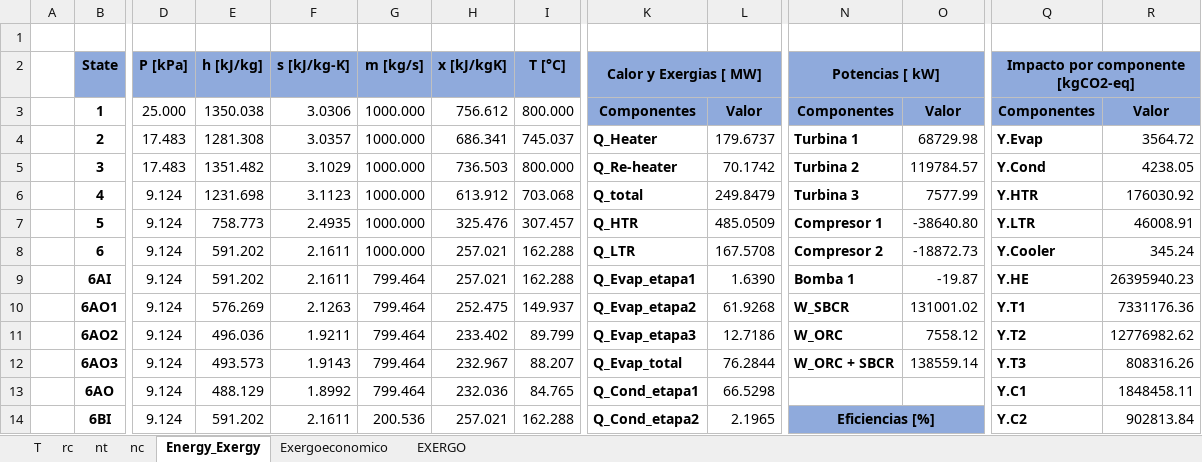
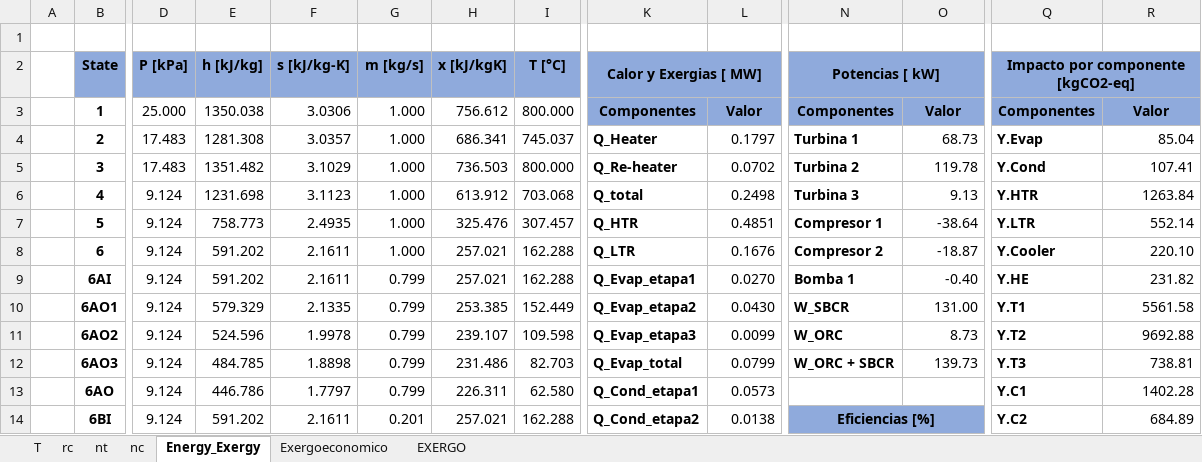
Before and after one commit to aciglesias-eng/tesis, an Excel workbook: Salidas.xlsx, sheet Energy_Exergy, drawn as a sheet; only a part is shown, gaps mark what is left out; values as stored, in another font and other column widths than the file's, no borders; charts and pictures not drawn; removed rows and columns are numbered as before the commit, all else as after; rows hold the shown columns only; the diff covers the shown part only; the diff names each change by its address in the sheet, - before the commit and + after, or states it on an @@ line.

```diff
--- a/Salidas.xlsx (sheet Energy_Exergy)
+++ b/Salidas.xlsx (sheet Energy_Exergy)
-G3:G8 (m [kg/s]): 1000.000
+G3:G8 (m [kg/s]): 1.000
-L4: 179.6737
+L4: 0.1797
-O4: 68729.98
+O4: 68.73
-R4: 3564.72
+R4: 85.04
-L5: 70.1742
+L5: 0.0702
-O5: 119784.57
+O5: 119.78
-R5: 4238.05
+R5: 107.41
-L6: 249.8479
+L6: 0.2498
-O6: 7577.99
+O6: 9.13
-R6: 176030.92
+R6: 1263.84
-L7: 485.0509
+L7: 0.4851
-O7: -38640.80
+O7: -38.64
-R7: 46008.91
+R7: 552.14
-L8: 167.5708
+L8: 0.1676
-O8: -18872.73
+O8: -18.87
-R8: 345.24
+R8: 220.10
-G9 (m [kg/s]): 799.464
+G9 (m [kg/s]): 0.799
-L9: 1.6390
+L9: 0.0270
-O9: -19.87
+O9: -0.40
-R9: 26395940.23
+R9: 231.82
-row 10:  | 6AO1 | 9.124 | 576.269 | 2.1263 | 799.464 | 252.475 | 149.937 | Q_Evap_etapa2 | 61.9268 | W_SBCR | 131001.02 | Y.T1 | 7331176.36
-row 11:  | 6AO2 | 9.124 | 496.036 | 1.9211 | 799.464 | 233.402 | 89.799 | Q_Evap_etapa3 | 12.7186 | W_ORC | 7558.12 | Y.T2 | 12776982.62
-row 12:  | 6AO3 | 9.124 | 493.573 | 1.9143 | 799.464 | 232.967 | 88.207 | Q_Evap_total | 76.2844 | W_ORC + SBCR | 138559.14 | Y.T3 | 808316.26
-row 13:  | 6AO | 9.124 | 488.129 | 1.8992 | 799.464 | 232.036 | 84.765 | Q_Cond_etapa1 | 66.5298 |  |  | Y.C1 | 1848458.11
+row 10:  | 6AO1 | 9.124 | 579.329 | 2.1335 | 0.799 | 253.385 | 152.449 | Q_Evap_etapa2 | 0.0430 | W_SBCR | 131.00 | Y.T1 | 5561.58
+row 11:  | 6AO2 | 9.124 | 524.596 | 1.9978 | 0.799 | 239.107 | 109.598 | Q_Evap_etapa3 | 0.0099 | W_ORC | 8.73 | Y.T2 | 9692.88
+row 12:  | 6AO3 | 9.124 | 484.785 | 1.8898 | 0.799 | 231.486 | 82.703 | Q_Evap_total | 0.0799 | W_ORC + SBCR | 139.73 | Y.T3 | 738.81
+row 13:  | 6AO | 9.124 | 446.786 | 1.7797 | 0.799 | 226.311 | 62.580 | Q_Cond_etapa1 | 0.0573 |  |  | Y.C1 | 1402.28
-G14 (m [kg/s]): 200.536
+G14 (m [kg/s]): 0.201
-L14: 2.1965
+L14: 0.0138
-R14: 902813.84
+R14: 684.89
```
Also changed, not shown: 16 added rows, 16 removed rows and 39 edited cells elsewhere in this sheet, sheet T, sheet rc, sheet nc, sheet nt, sheet Exergoeconomico, 14 other files.
